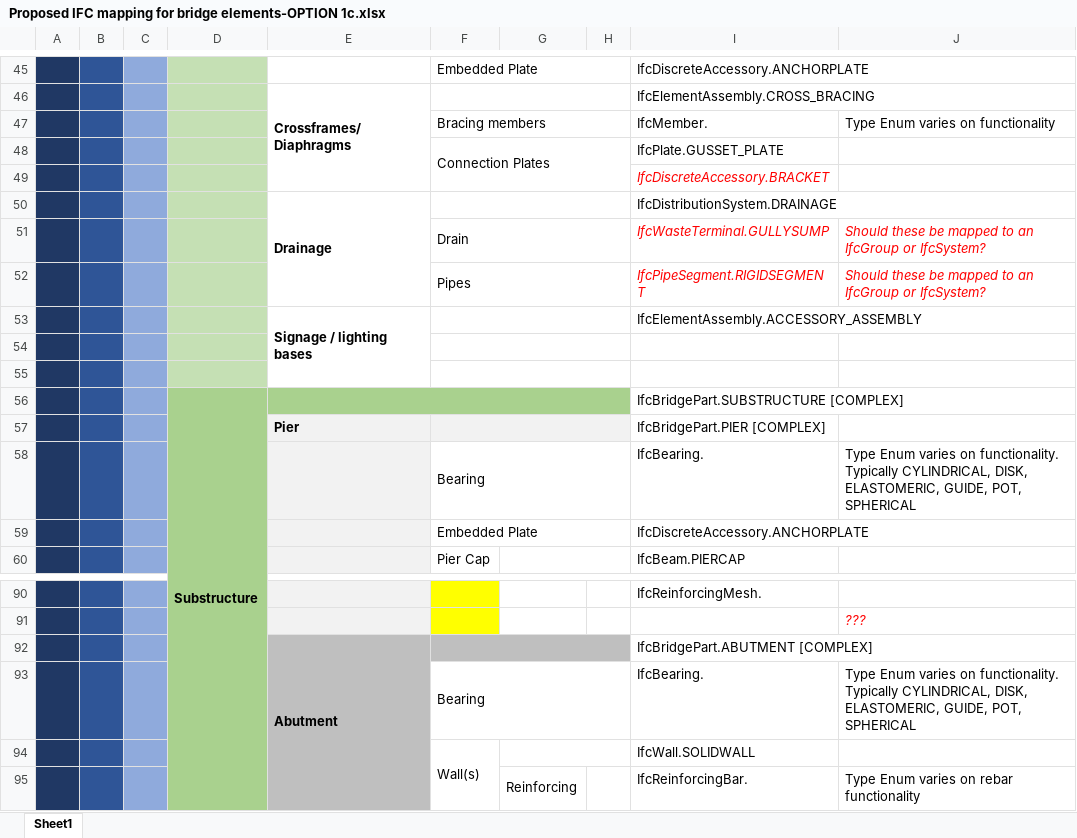
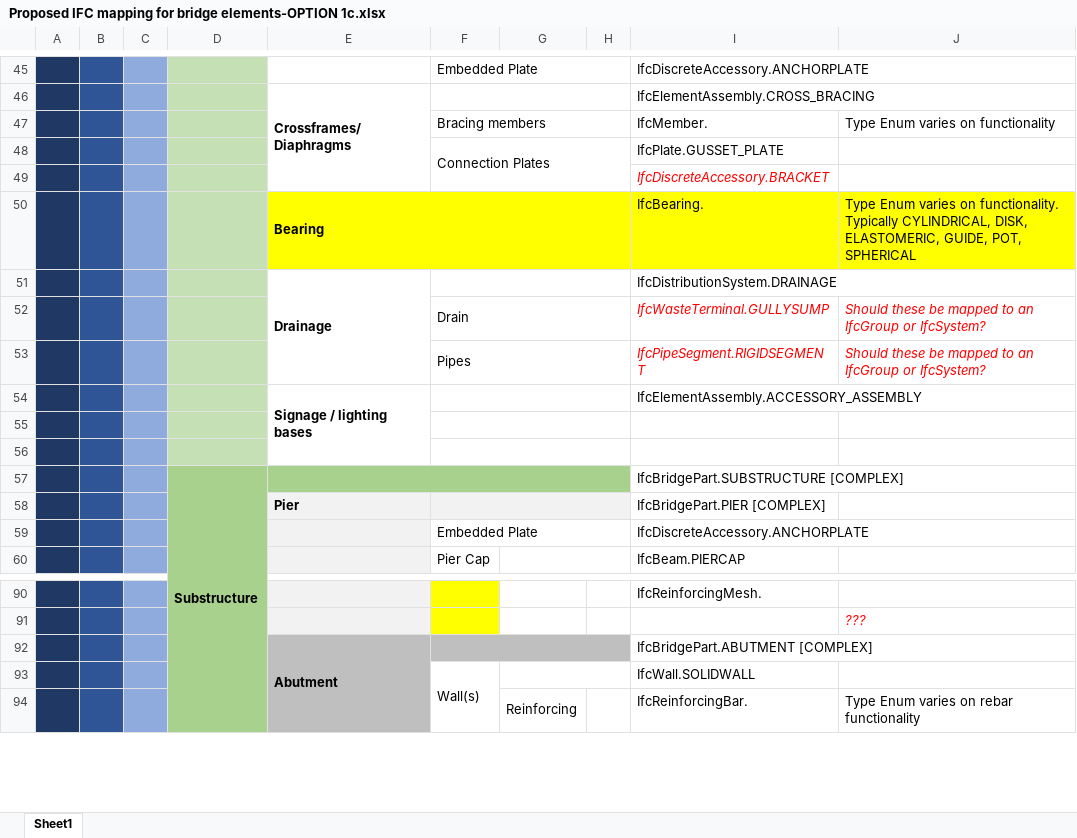
Before and after one commit to jwouellette/TPF-5_372-Unit_Test_Suite, an Excel workbook: Proposed IFC mapping for bridge elements-OPTION 1c.xlsx, sheet Sheet1, drawn as a sheet; only a part is shown, gaps mark what is left out; values as stored, in another font and other column widths than the file's, no borders; removed rows and columns are numbered as before the commit, all else as after; the diff names each change by its address in the sheet, - before the commit and + after, or states it on an @@ line.

Commit message:
IfcBearing moved
IfcBearing moved from IfcBrdigePart:PIER and IfcBridgePart:ABUTMENT to IfcBridgePart:Superstructure

```diff
--- a/Proposed IFC mapping for bridge elements-OPTION 1c.xlsx (sheet Sheet1)
+++ b/Proposed IFC mapping for bridge elements-OPTION 1c.xlsx (sheet Sheet1)
+row 50:  |  |  |  | Bearing |  |  |  | IfcBearing. | Type Enum varies on functionality. Typically CYLINDRICAL, DISK, ELASTOMERIC, GUIDE, POT, SPHERICAL
-row 58:  |  |  |  |  | Bearing |  |  | IfcBearing. | Type Enum varies on functionality. Typically CYLINDRICAL, DISK, ELASTOMERIC, GUIDE, POT, SPHERICAL
-row 93:  |  |  |  |  | Bearing |  |  | IfcBearing. | Type Enum varies on functionality. Typically CYLINDRICAL, DISK, ELASTOMERIC, GUIDE, POT, SPHERICAL
```
Also changed, not shown: 1 other file.
